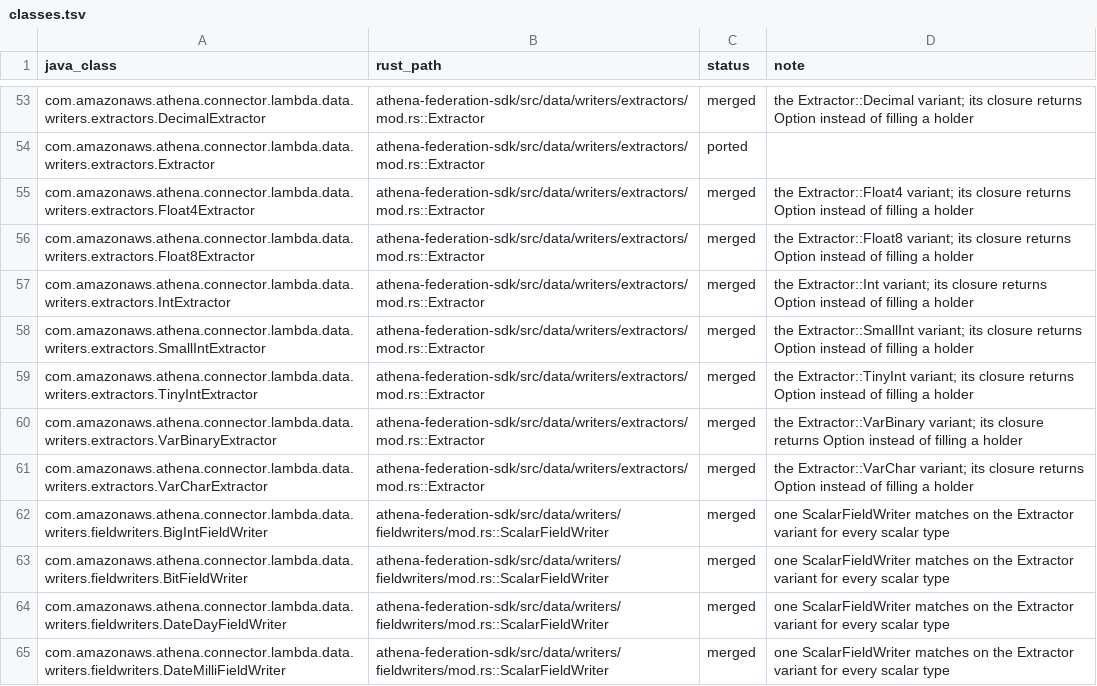
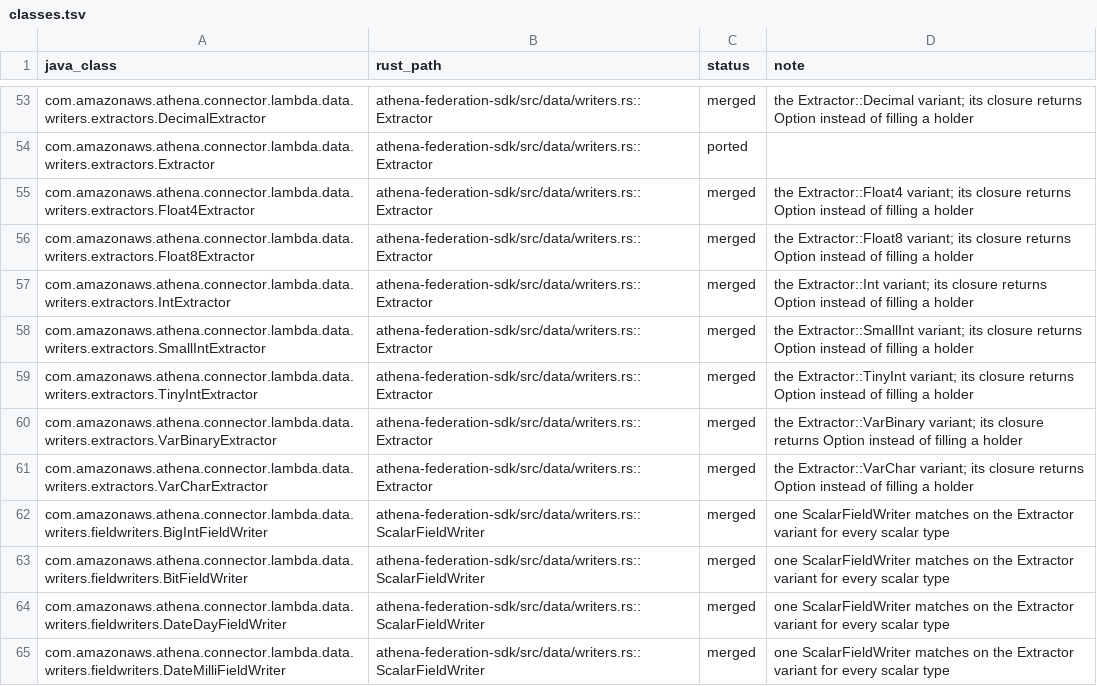
Before and after one commit to never-amazon/aws-athena-query-federation, a TSV file: rust/parity/classes.tsv, drawn as a sheet; only a part is shown, gaps mark what is left out; the diff covers the shown part only; the diff names each change by its address in the sheet, - before the commit and + after, or states it on an @@ line.

Commit message:
Merge the small data class files and flatten data::writers
data/ kept one file per Java class: three trait or config files of
about 25 lines, and the projector and writer packages as directories
with one file each. The projectors become projectors.rs. Extractor,
FieldWriter and GeneratedRowWriter now share writers.rs, so callers
import data::writers::Extractor instead of
data::writers::extractors::Extractor. The spill trait, config, writer,
reader and S3 spiller share spill.rs, and SpillConfig moves from
data::spill_config to the data root. The schema helpers join types.rs,
FieldBuilder joins SchemaBuilder, and FieldResolver joins Block.

```diff
--- a/rust/parity/classes.tsv
+++ b/rust/parity/classes.tsv
-B53:B61 (rust_path): athena-federation-sdk/src/data/writers/extractors/mod.rs::Extractor
+B53:B61 (rust_path): athena-federation-sdk/src/data/writers.rs::Extractor
-B62:B65 (rust_path): athena-federation-sdk/src/data/writers/fieldwriters/mod.rs::ScalarFieldWriter
+B62:B65 (rust_path): athena-federation-sdk/src/data/writers.rs::ScalarFieldWriter
```
Also changed, not shown: 33 edited cells elsewhere in this file, 43 other files.
